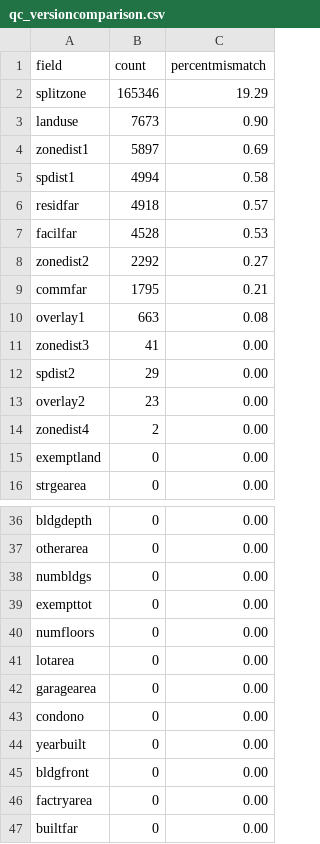
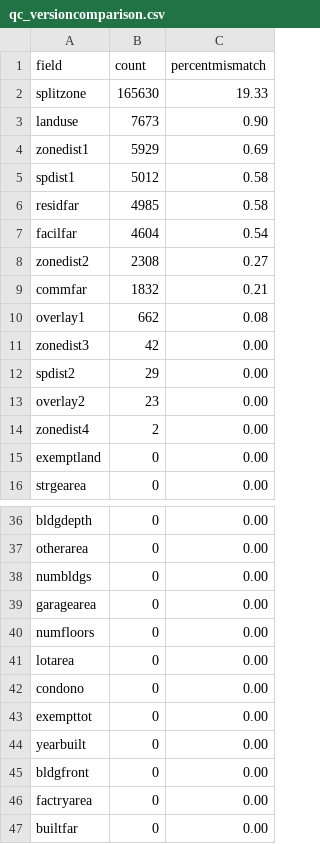
Before and after one commit to NYCPlanning/db-pluto, a CSV file: pluto_build/output/qc_versioncomparison.csv, drawn as a sheet; only a part is shown, gaps mark what is left out.

Commit message:
qc version comparison report for Mappluto 18v1 vs 18v11 Oct31
Former-commit-id: 228c5bdd1f7907c6229a5a4992e0dd870f3c6e55

```diff
--- a/pluto_build/output/qc_versioncomparison.csv
+++ b/pluto_build/output/qc_versioncomparison.csv
@@ -1,12 +1,12 @@
 field,count,percentmismatch
-splitzone,165346,19.29
+splitzone,165630,19.33
 landuse,7673,0.90
-zonedist1,5897,0.69
-spdist1,4994,0.58
-residfar,4918,0.57
-facilfar,4528,0.53
-zonedist2,2292,0.27
-commfar,1795,0.21
-overlay1,663,0.08
-zonedist3,41,0.00
+zonedist1,5929,0.69
+spdist1,5012,0.58
+residfar,4985,0.58
+facilfar,4604,0.54
+zonedist2,2308,0.27
+commfar,1832,0.21
+overlay1,662,0.08
+zonedist3,42,0.00
 spdist2,29,0.00
@@ -38,7 +38,7 @@ otherarea,0,0.00
 numbldgs,0,0.00
-exempttot,0,0.00
+garagearea,0,0.00
 numfloors,0,0.00
 lotarea,0,0.00
-garagearea,0,0.00
 condono,0,0.00
+exempttot,0,0.00
 yearbuilt,0,0.00
```
